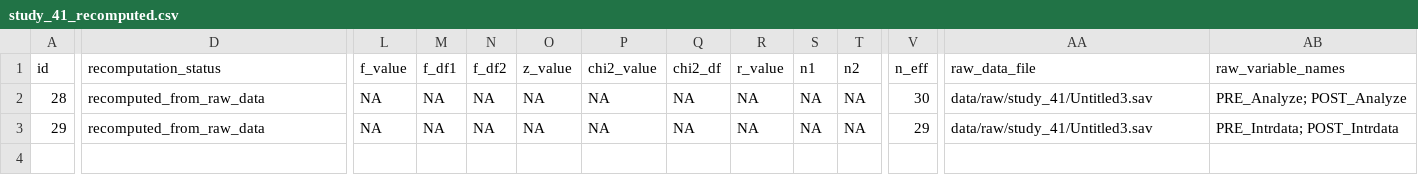
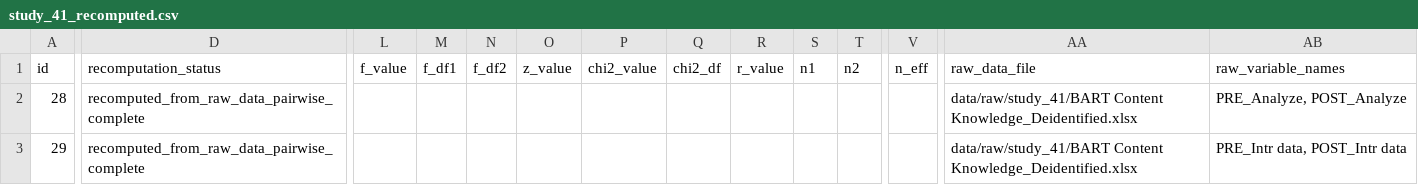
Before and after one commit to carmojudicemota/bayesian-reanalysis-v1, a CSV file: outputs/reproduced/study_41_recomputed.csv, drawn as a sheet; only a part is shown, gaps mark what is left out; the diff covers the shown part only; the diff names each change by its address in the sheet, - before the commit and + after, or states it on an @@ line.

```diff
--- a/outputs/reproduced/study_41_recomputed.csv
+++ b/outputs/reproduced/study_41_recomputed.csv
-D2:D3 (recomputation_status): recomputed_from_raw_data
+D2:D3 (recomputation_status): recomputed_from_raw_data_pairwise_complete
-L2:L3 (f_value): NA
+L2:L3 (f_value): (empty)
-M2:M3 (f_df1): NA
+M2:M3 (f_df1): (empty)
-N2:N3 (f_df2): NA
+N2:N3 (f_df2): (empty)
-O2:O3 (z_value): NA
+O2:O3 (z_value): (empty)
-P2:P3 (chi2_value): NA
+P2:P3 (chi2_value): (empty)
-Q2:Q3 (chi2_df): NA
+Q2:Q3 (chi2_df): (empty)
-R2:R3 (r_value): NA
+R2:R3 (r_value): (empty)
-S2:S3 (n1): NA
+S2:S3 (n1): (empty)
-T2:T3 (n2): NA
+T2:T3 (n2): (empty)
-V2 (n_eff): 30
+V2 (n_eff): (empty)
-AA2:AA3 (raw_data_file): data/raw/study_41/Untitled3.sav
+AA2:AA3 (raw_data_file): data/raw/study_41/BART Content Knowledge_Deidentified.xlsx
-AB2 (raw_variable_names): PRE_Analyze; POST_Analyze
+AB2 (raw_variable_names): PRE_Analyze, POST_Analyze
-V3 (n_eff): 29
+V3 (n_eff): (empty)
-AB3 (raw_variable_names): PRE_Intrdata; POST_Intrdata
+AB3 (raw_variable_names): PRE_Intr data, POST_Intr data
```
Also changed, not shown: 5 edited cells elsewhere in this file, config/claim_map.csv, data/derived/claims.csv, 28 other files.
